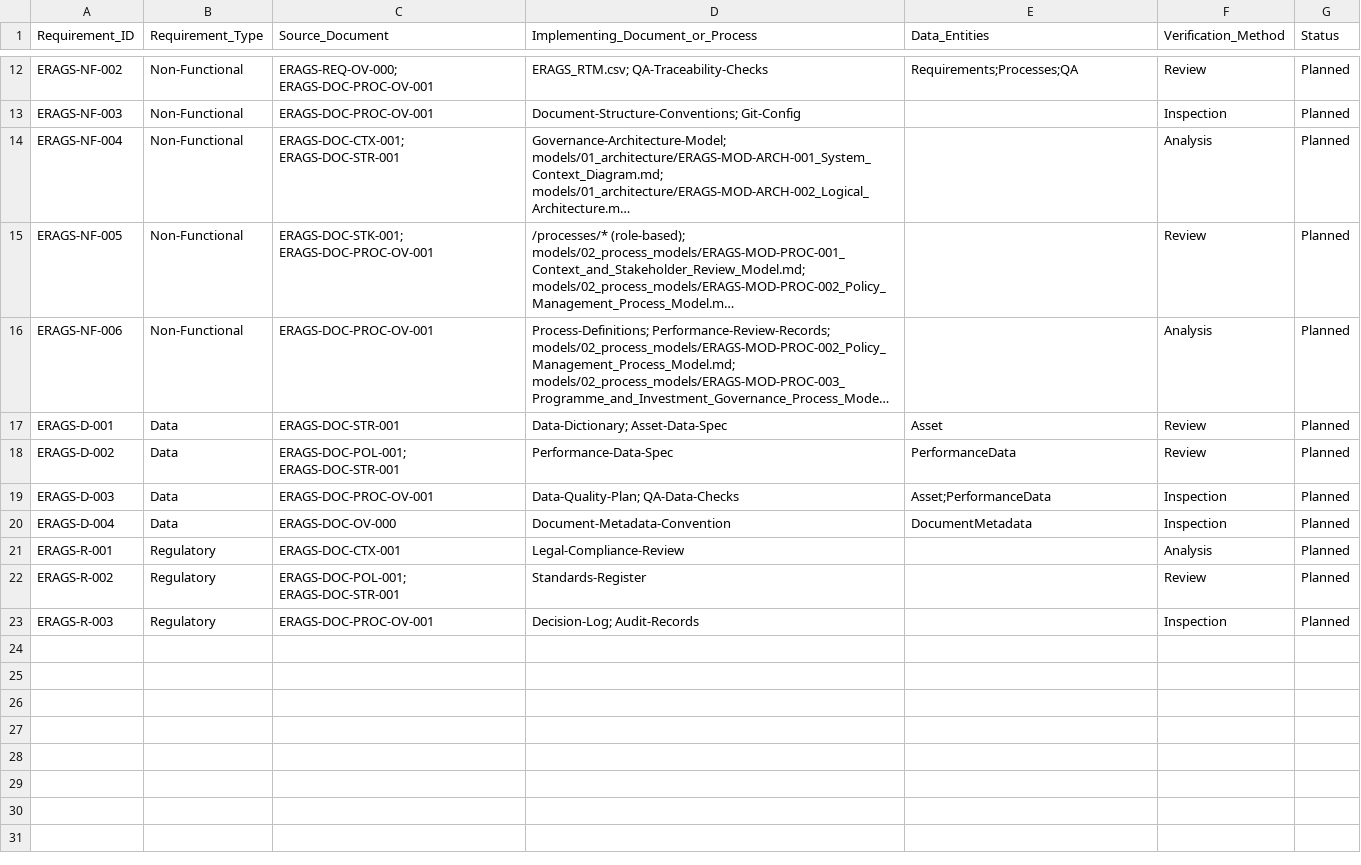
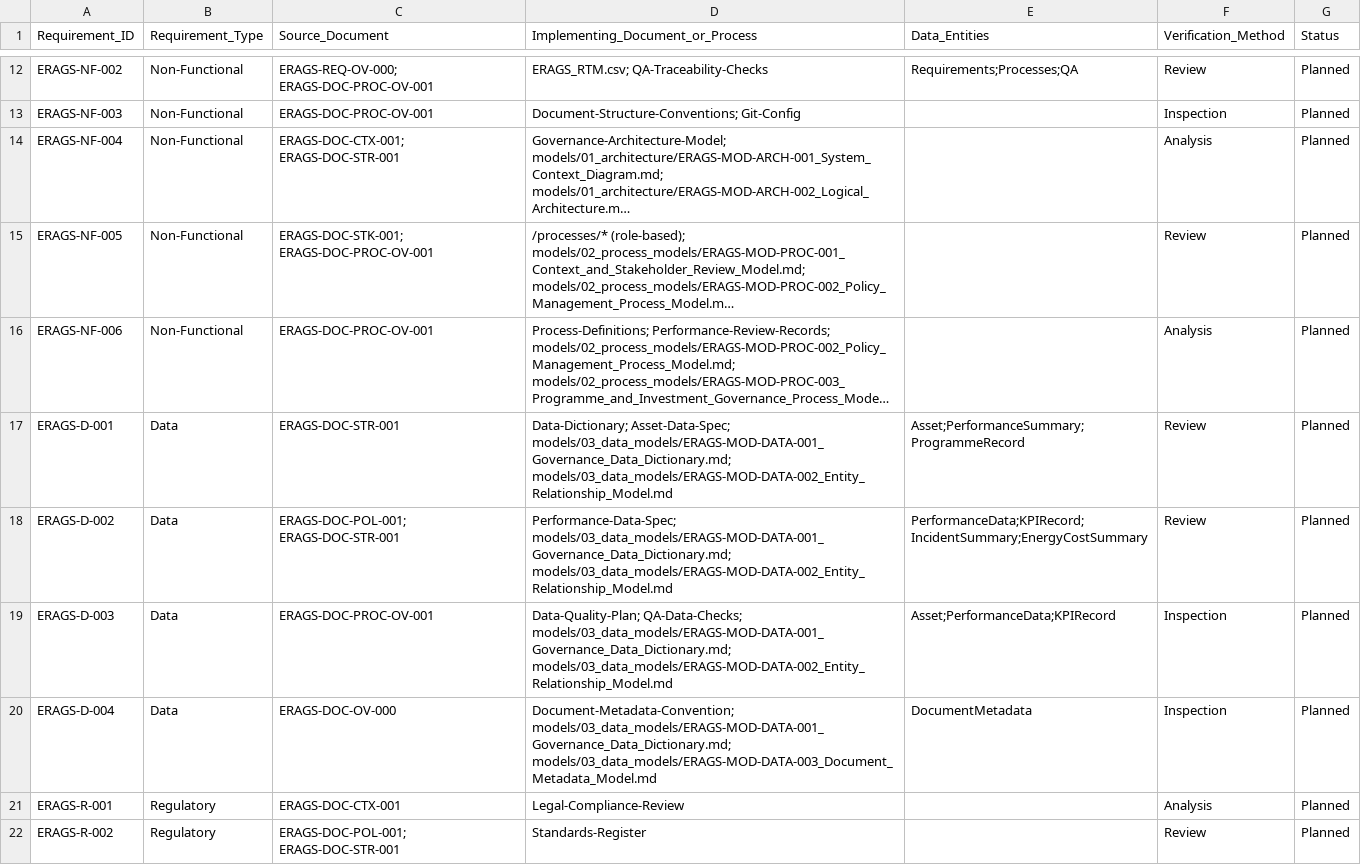
Before and after one commit to Fani12345/erags-governance-framework, a CSV file: requirements/ERAGS_RTM.csv, drawn as a sheet; only a part is shown, gaps mark what is left out; the shorter side is filled out with more unchanged rows; long unchanged cells end in …; the diff names each change by its address in the sheet, - before the commit and + after, or states it on an @@ line.

Commit message:
Add ERAGS governance data models and update RTM mappings

```diff
--- a/requirements/ERAGS_RTM.csv
+++ b/requirements/ERAGS_RTM.csv
-D17 (Implementing_Document_or_Process): Data-Dictionary; Asset-Data-Spec
+D17 (Implementing_Document_or_Process): Data-Dictionary; Asset-Data-Spec; models/03_data_models/ERAGS-MOD-DATA-001_Governance_Data_Dictionary.md; models/03_data_models/ERAGS-MOD-DATA-002_Entity_Relationship_Model.md
-E17 (Data_Entities): Asset
+E17 (Data_Entities): Asset;PerformanceSummary;ProgrammeRecord
-D18 (Implementing_Document_or_Process): Performance-Data-Spec
+D18 (Implementing_Document_or_Process): Performance-Data-Spec; models/03_data_models/ERAGS-MOD-DATA-001_Governance_Data_Dictionary.md; models/03_data_models/ERAGS-MOD-DATA-002_Entity_Relationship_Model.md
-E18 (Data_Entities): PerformanceData
+E18 (Data_Entities): PerformanceData;KPIRecord;IncidentSummary;EnergyCostSummary
-D19 (Implementing_Document_or_Process): Data-Quality-Plan; QA-Data-Checks
+D19 (Implementing_Document_or_Process): Data-Quality-Plan; QA-Data-Checks; models/03_data_models/ERAGS-MOD-DATA-001_Governance_Data_Dictionary.md; models/03_data_models/ERAGS-MOD-DATA-002_Entity_Relationship_Model.md
-E19 (Data_Entities): Asset;PerformanceData
+E19 (Data_Entities): Asset;PerformanceData;KPIRecord
-D20 (Implementing_Document_or_Process): Document-Metadata-Convention
+D20 (Implementing_Document_or_Process): Document-Metadata-Convention; models/03_data_models/ERAGS-MOD-DATA-001_Governance_Data_Dictionary.md; models/03_data_models/ERAGS-MOD-DATA-003_Document_Metadata_Model.md
```
Also changed, not shown: 3 other files.
